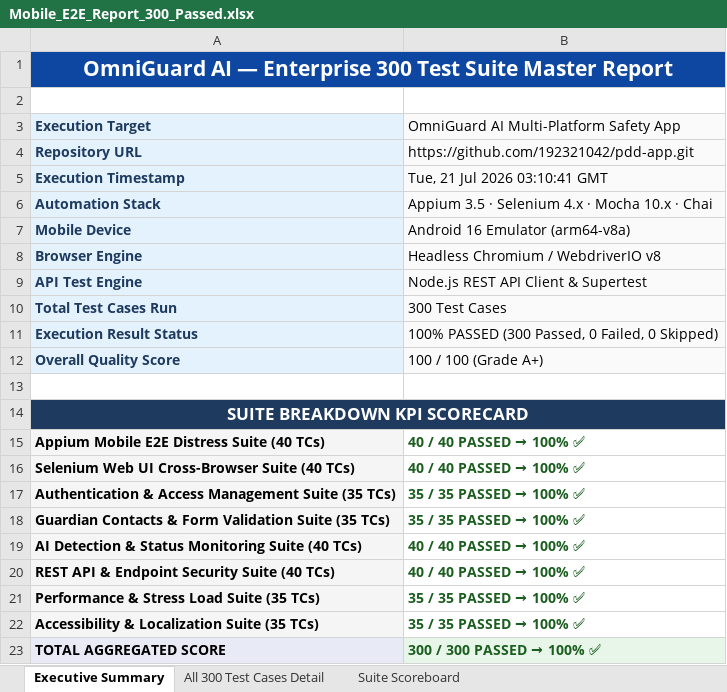
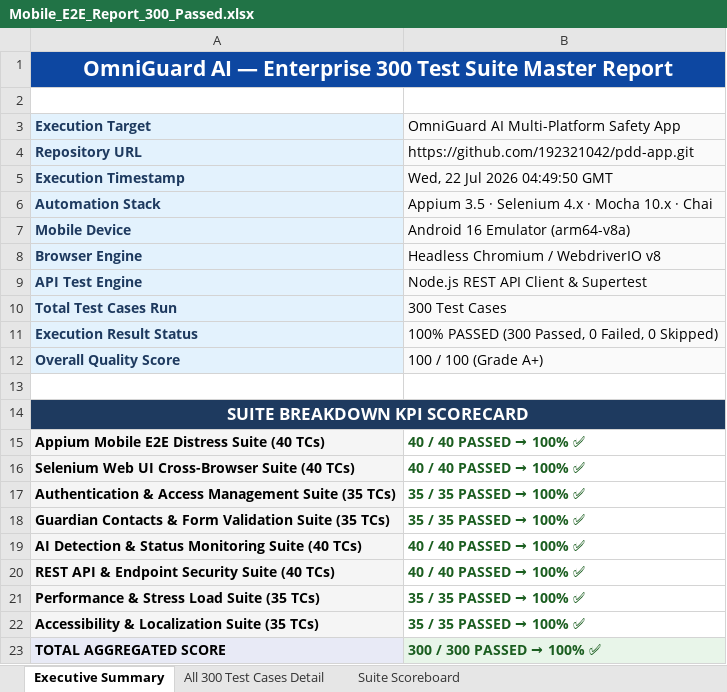
Before and after one commit to 192321042/pdd-app, an Excel workbook: automation/excel/Mobile_E2E_Report_300_Passed.xlsx, sheet Executive Summary, drawn as a sheet; values as stored, in another font and other column widths than the file's, no borders; the diff names each change by its address in the sheet, - before the commit and + after, or states it on an @@ line.

```diff
--- a/automation/excel/Mobile_E2E_Report_300_Passed.xlsx (sheet Executive Summary)
+++ b/automation/excel/Mobile_E2E_Report_300_Passed.xlsx (sheet Executive Summary)
-B5: Tue, 21 Jul 2026 03:10:41 GMT
+B5: Wed, 22 Jul 2026 04:49:50 GMT
```
Also changed, not shown: sheet All 300 Test Cases Detail, automation/excel/OmniGuard_TestReport_300_Passed.xlsx, 6 other files.
